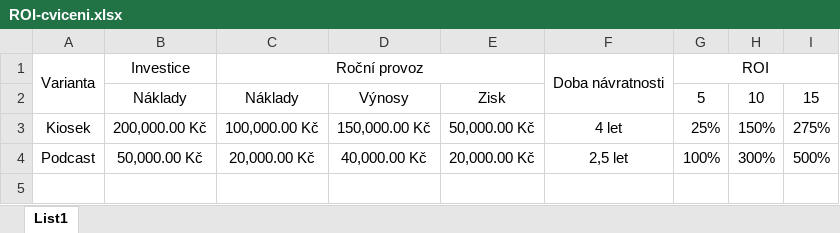
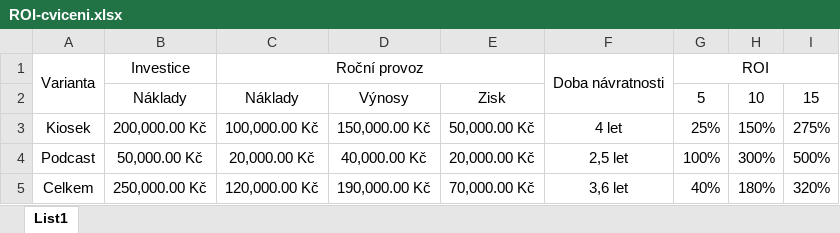
Before and after one commit to MexCZE/mexcze.github.io, an Excel workbook: vos/predmet/2rocnik/zo/PJR/ROI-cviceni.xlsx, sheet List1, drawn as a sheet; values as stored, in another font and other column widths than the file's, no borders; charts and pictures not drawn; the diff names each change by its address in the sheet, - before the commit and + after, or states it on an @@ line.

Commit message:
3 rocnik prepare

```diff
--- a/vos/predmet/2rocnik/zo/PJR/ROI-cviceni.xlsx (sheet List1)
+++ b/vos/predmet/2rocnik/zo/PJR/ROI-cviceni.xlsx (sheet List1)
+row 5: Celkem | 250,000.00 Kč | 120,000.00 Kč | 190,000.00 Kč | 70,000.00 Kč | 3,6 let | 40% | 180% | 320%
```
Also changed, not shown: 4 other files.
